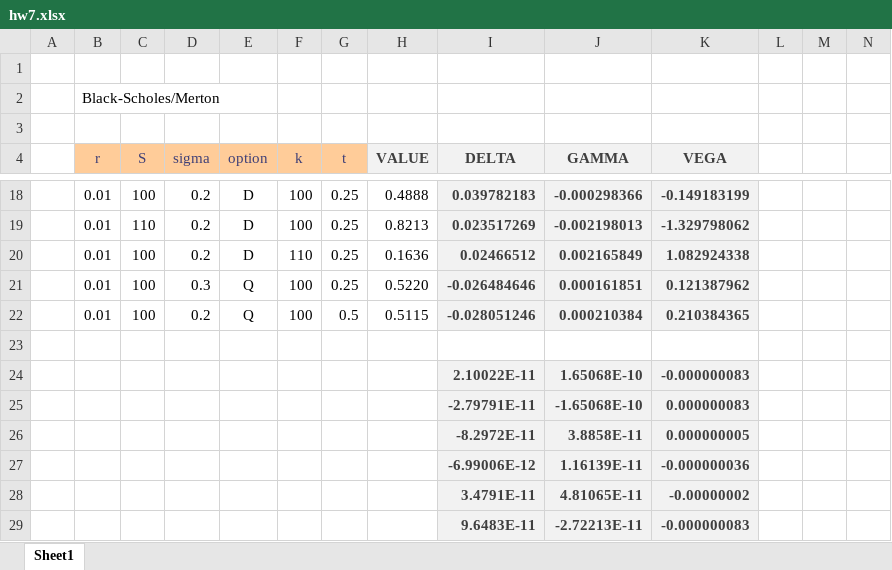
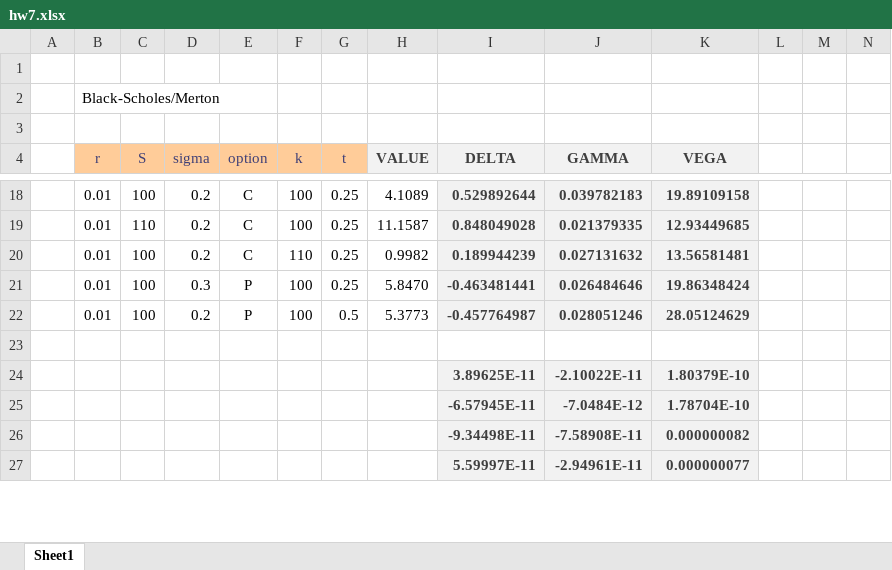
Before and after one commit to keithalewis/FRE6233, an Excel workbook: excel/hw7.xlsx, sheet Sheet1, drawn as a sheet; only a part is shown, gaps mark what is left out; values as stored, in another font and other column widths than the file's, no borders; removed rows and columns are numbered as before the commit, all else as after; the diff covers the shown part only; the diff names each change by its address in the sheet, - before the commit and + after, or states it on an @@ line.

```diff
--- a/excel/hw7.xlsx (sheet Sheet1)
+++ b/excel/hw7.xlsx (sheet Sheet1)
-E18:E20 (option): D
+E18:E20 (option): C
-H18 (VALUE): 0.4888
+H18 (VALUE): 4.1089
-I18 (DELTA): 0.039782183
+I18 (DELTA): 0.529892644
-J18 (GAMMA): -0.000298366
+J18 (GAMMA): 0.039782183
-K18 (VEGA): -0.149183199
+K18 (VEGA): 19.89109158
-H19 (VALUE): 0.8213
+H19 (VALUE): 11.1587
-I19 (DELTA): 0.023517269
+I19 (DELTA): 0.848049028
-J19 (GAMMA): -0.002198013
+J19 (GAMMA): 0.021379335
-K19 (VEGA): -1.329798062
+K19 (VEGA): 12.93449685
-H20 (VALUE): 0.1636
+H20 (VALUE): 0.9982
-I20 (DELTA): 0.02466512
+I20 (DELTA): 0.189944239
-J20 (GAMMA): 0.002165849
+J20 (GAMMA): 0.027131632
-K20 (VEGA): 1.082924338
+K20 (VEGA): 13.56581481
-E21:E22 (option): Q
+E21:E22 (option): P
-H21 (VALUE): 0.5220
+H21 (VALUE): 5.8470
-I21 (DELTA): -0.026484646
+I21 (DELTA): -0.463481441
-J21 (GAMMA): 0.000161851
+J21 (GAMMA): 0.026484646
-K21 (VEGA): 0.121387962
+K21 (VEGA): 19.86348424
-H22 (VALUE): 0.5115
+H22 (VALUE): 5.3773
-I22 (DELTA): -0.028051246
+I22 (DELTA): -0.457764987
-J22 (GAMMA): 0.000210384
+J22 (GAMMA): 0.028051246
-K22 (VEGA): 0.210384365
+K22 (VEGA): 28.05124629
-row 24:  |  |  |  |  |  |  |  | 2.10022E-11 | 1.65068E-10 | -0.000000083
-row 25:  |  |  |  |  |  |  |  | -2.79791E-11 | -1.65068E-10 | 0.000000083
-row 26:  |  |  |  |  |  |  |  | -8.2972E-11 | 3.8858E-11 | 0.000000005
-row 27:  |  |  |  |  |  |  |  | -6.99006E-12 | 1.16139E-11 | -0.000000036
-row 28:  |  |  |  |  |  |  |  | 3.4791E-11 | 4.81065E-11 | -0.00000002
-row 29:  |  |  |  |  |  |  |  | 9.6483E-11 | -2.72213E-11 | -0.000000083
+row 24:  |  |  |  |  |  |  |  | 3.89625E-11 | -2.10022E-11 | 1.80379E-10
+row 25:  |  |  |  |  |  |  |  | -6.57945E-11 | -7.0484E-12 | 1.78704E-10
+row 26:  |  |  |  |  |  |  |  | -9.34498E-11 | -7.58908E-11 | 0.000000082
+row 27:  |  |  |  |  |  |  |  | 5.59997E-11 | -2.94961E-11 | 0.000000077
```
Also changed, not shown: 2 added rows and 35 edited cells elsewhere in this sheet, 2 other files.
